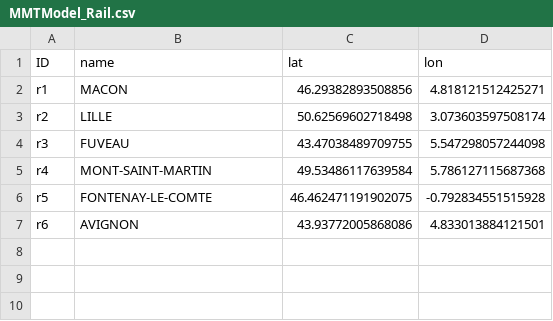
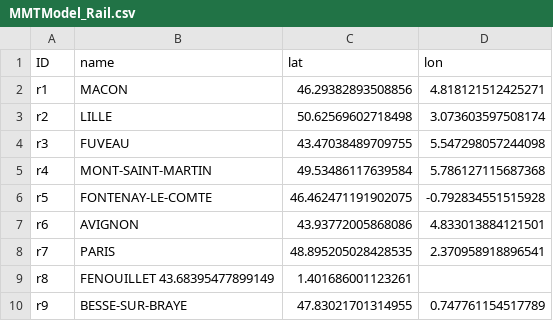
Before and after one commit to zachdray/VRP_543, a CSV file: MMTModel_Rail.csv, drawn as a sheet.

Commit message:
Update MMTModel_Rail.csv

```diff
--- a/MMTModel_Rail.csv
+++ b/MMTModel_Rail.csv
@@ -7 +7,4 @@ r5;FONTENAY-LE-COMTE;46.462471191902075;-0.792834551515928
 r6;AVIGNON;43.93772005868086;4.833013884121501
+r7;PARIS;48.895205028428535;2.370958918896541
+r8;FENOUILLET	43.68395477899149;1.401686001123261
+r9;BESSE-SUR-BRAYE;47.83021701314955;0.747761154517789
```
